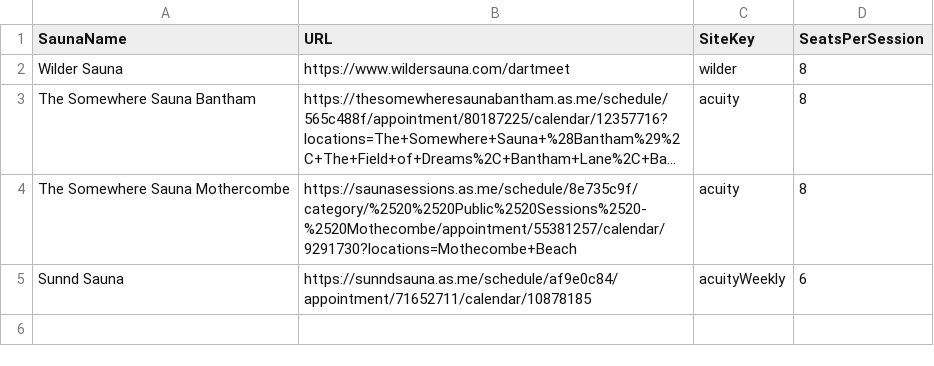
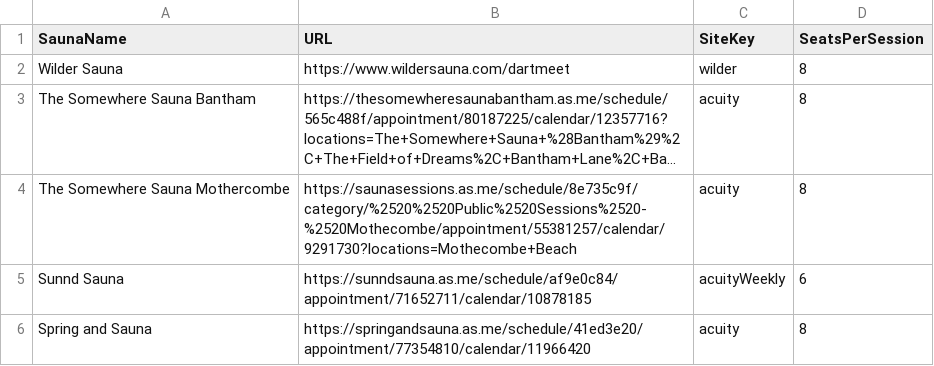
Before and after one commit to luke-shields/saunabookingschecker, a CSV file: csvs/sauna_info.csv, drawn as a sheet; long unchanged cells end in …; the diff names each change by its address in the sheet, - before the commit and + after, or states it on an @@ line.

```diff
--- a/csvs/sauna_info.csv
+++ b/csvs/sauna_info.csv
+row 6: Spring and Sauna | https://springandsauna.as.me/schedule/41ed3e20/appointment/77354810/calendar/11966420 | acuity | 8
```
Also changed, not shown: csvs/opening_times_weekly.csv.
